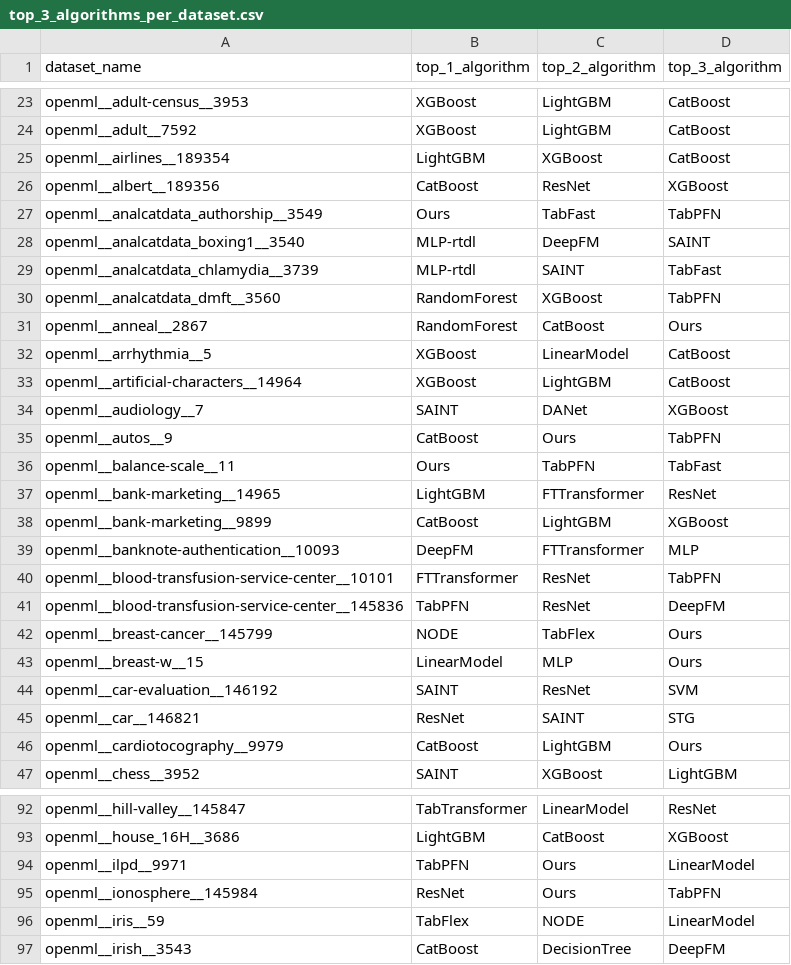
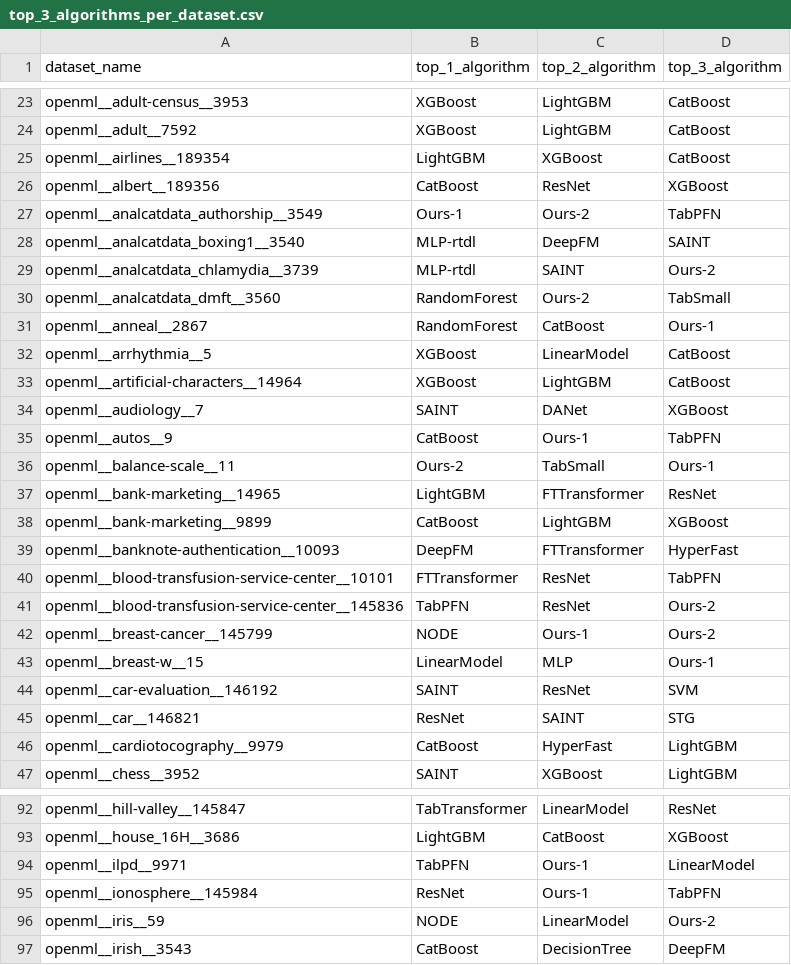
Before and after one commit to yzeng58/tabzilla, a CSV file: results_viz/performance_rankings/top_3_algorithms_per_dataset.csv, drawn as a sheet; only a part is shown, gaps mark what is left out; the diff covers the shown part only.

Commit message:
update the tabflex model

```diff
--- a/results_viz/performance_rankings/top_3_algorithms_per_dataset.csv
+++ b/results_viz/performance_rankings/top_3_algorithms_per_dataset.csv
@@ -26,7 +26,7 @@ openml__airlines__189354,LightGBM,XGBoost,CatBoost
 openml__albert__189356,CatBoost,ResNet,XGBoost
-openml__analcatdata_authorship__3549,Ours,TabFast,TabPFN
+openml__analcatdata_authorship__3549,Ours-1,Ours-2,TabPFN
 openml__analcatdata_boxing1__3540,MLP-rtdl,DeepFM,SAINT
-openml__analcatdata_chlamydia__3739,MLP-rtdl,SAINT,TabFast
-openml__analcatdata_dmft__3560,RandomForest,XGBoost,TabPFN
-openml__anneal__2867,RandomForest,CatBoost,Ours
+openml__analcatdata_chlamydia__3739,MLP-rtdl,SAINT,Ours-2
+openml__analcatdata_dmft__3560,RandomForest,Ours-2,TabSmall
+openml__anneal__2867,RandomForest,CatBoost,Ours-1
 openml__arrhythmia__5,XGBoost,LinearModel,CatBoost
@@ -34,14 +34,14 @@ openml__artificial-characters__14964,XGBoost,LightGBM,CatBoost
 openml__audiology__7,SAINT,DANet,XGBoost
-openml__autos__9,CatBoost,Ours,TabPFN
-openml__balance-scale__11,Ours,TabPFN,TabFast
+openml__autos__9,CatBoost,Ours-1,TabPFN
+openml__balance-scale__11,Ours-2,TabSmall,Ours-1
 openml__bank-marketing__14965,LightGBM,FTTransformer,ResNet
 openml__bank-marketing__9899,CatBoost,LightGBM,XGBoost
-openml__banknote-authentication__10093,DeepFM,FTTransformer,MLP
+openml__banknote-authentication__10093,DeepFM,FTTransformer,HyperFast
 openml__blood-transfusion-service-center__10101,FTTransformer,ResNet,TabPFN
-openml__blood-transfusion-service-center__145836,TabPFN,ResNet,DeepFM
-openml__breast-cancer__145799,NODE,TabFlex,Ours
-openml__breast-w__15,LinearModel,MLP,Ours
+openml__blood-transfusion-service-center__145836,TabPFN,ResNet,Ours-2
+openml__breast-cancer__145799,NODE,Ours-1,Ours-2
+openml__breast-w__15,LinearModel,MLP,Ours-1
 openml__car-evaluation__146192,SAINT,ResNet,SVM
 openml__car__146821,ResNet,SAINT,STG
-openml__cardiotocography__9979,CatBoost,LightGBM,Ours
+openml__cardiotocography__9979,CatBoost,HyperFast,LightGBM
 openml__chess__3952,SAINT,XGBoost,LightGBM
@@ -93,5 +93,5 @@ openml__hill-valley__145847,TabTransformer,LinearModel,ResNet
 openml__house_16H__3686,LightGBM,CatBoost,XGBoost
-openml__ilpd__9971,TabPFN,Ours,LinearModel
-openml__ionosphere__145984,ResNet,Ours,TabPFN
-openml__iris__59,TabFlex,NODE,LinearModel
+openml__ilpd__9971,TabPFN,Ours-1,LinearModel
+openml__ionosphere__145984,ResNet,Ours-1,TabPFN
+openml__iris__59,NODE,LinearModel,Ours-2
 openml__irish__3543,CatBoost,DecisionTree,DeepFM
```
Also changed, not shown: 78 edited cells elsewhere in this file, results_viz/performance_rankings/AUC_rank.csv, results_viz/performance_rankings/AUC_rank_with_default.csv, 25 other files.
